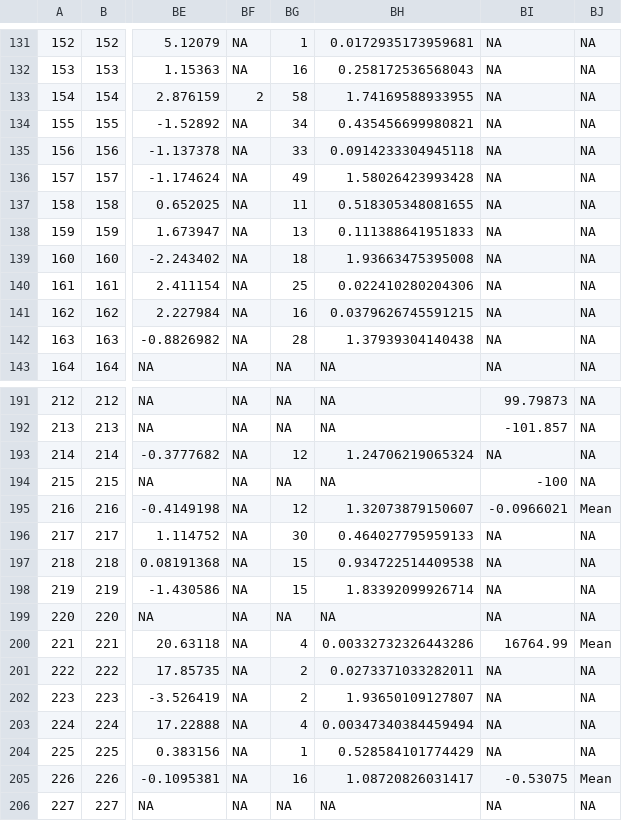
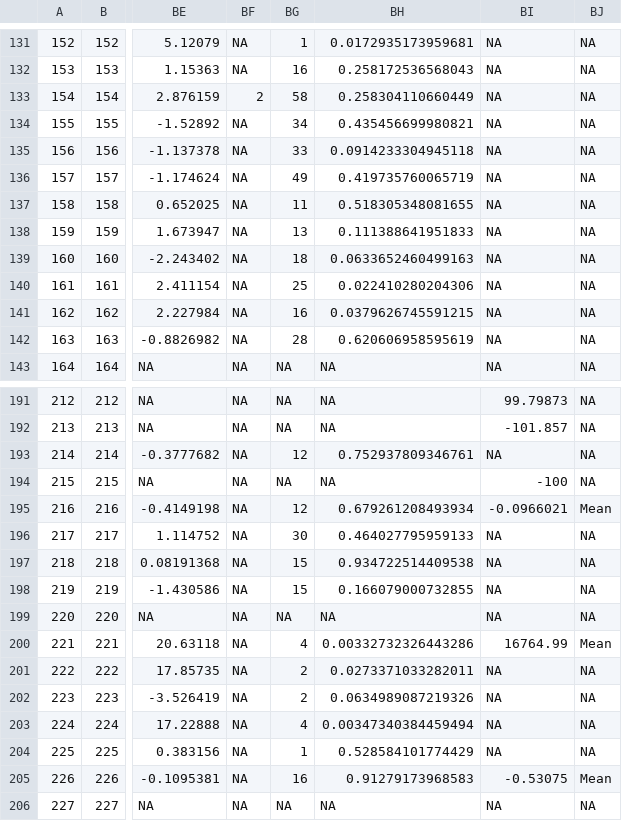
Before and after one commit to mayamathur/rpcb, a CSV file: Prepped data/Intermediate work/intermediate_dataset_step4.csv, drawn as a sheet; only a part is shown, gaps mark what is left out; the diff covers the shown part only; the diff names each change by its address in the sheet, - before the commit and + after, or states it on an @@ line.

```diff
--- a/Prepped data/Intermediate work/intermediate_dataset_step4.csv
+++ b/Prepped data/Intermediate work/intermediate_dataset_step4.csv
-BH133: 1.74169588933955
+BH133: 0.258304110660449
-BH136: 1.58026423993428
+BH136: 0.419735760065719
-BH139: 1.93663475395008
+BH139: 0.0633652460499163
-BH142: 1.37939304140438
+BH142: 0.620606958595619
-BH193: 1.24706219065324
+BH193: 0.752937809346761
-BH195: 1.32073879150607
+BH195: 0.679261208493934
-BH198: 1.83392099926714
+BH198: 0.166079000732855
-BH202: 1.93650109127807
+BH202: 0.0634989087219326
-BH205: 1.08720826031417
+BH205: 0.91279173968583
```
Also changed, not shown: 37 edited cells elsewhere in this file, 1 other file.
